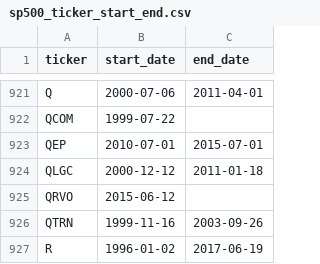
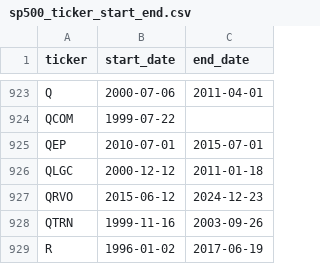
Before and after one commit to fja05680/sp500, a CSV file: sp500_ticker_start_end.csv, drawn as a sheet; only a part is shown, gaps mark what is left out; the diff covers the shown part only.

```diff
--- a/sp500_ticker_start_end.csv
+++ b/sp500_ticker_start_end.csv
@@ -924,3 +926,3 @@ QEP,2010-07-01,2015-07-01
 QLGC,2000-12-12,2011-01-18
-QRVO,2015-06-12,
+QRVO,2015-06-12,2024-12-23
 QTRN,1999-11-16,2003-09-26
```
Also changed, not shown: 3 added rows and 2 edited cells elsewhere in this file, sp500_changes_since_2019.csv, 5 other files.
